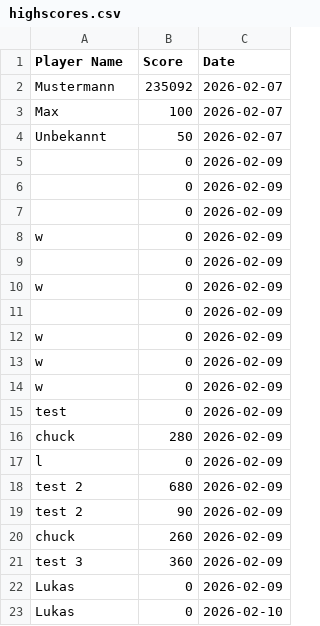
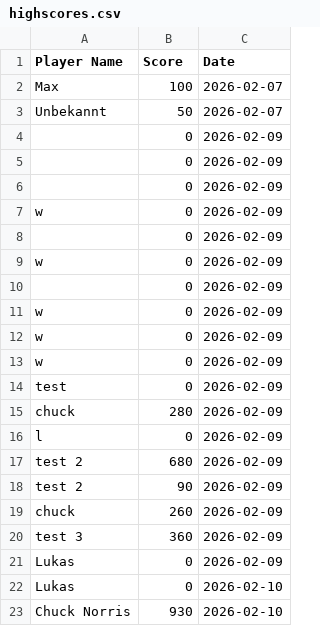
Before and after one commit to lukasnf/Comets, a CSV file: highscores/highscores.csv, drawn as a sheet; removed rows and columns are numbered as before the commit, all else as after; the diff names each change by its address in the sheet, - before the commit and + after, or states it on an @@ line.

Commit message:
removed Max Mustermann from csv

```diff
--- a/highscores/highscores.csv
+++ b/highscores/highscores.csv
-row 2: Mustermann | 235092 | 2026-02-07
+row 23: Chuck Norris | 930 | 2026-02-10
```
